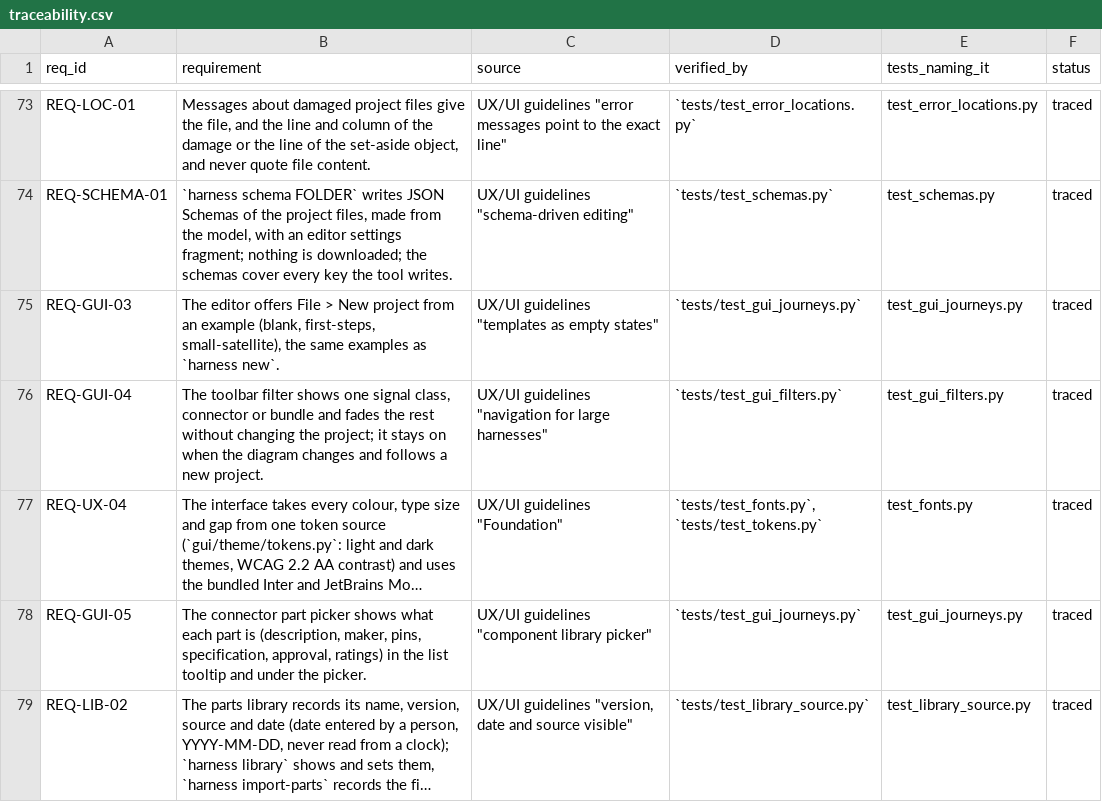
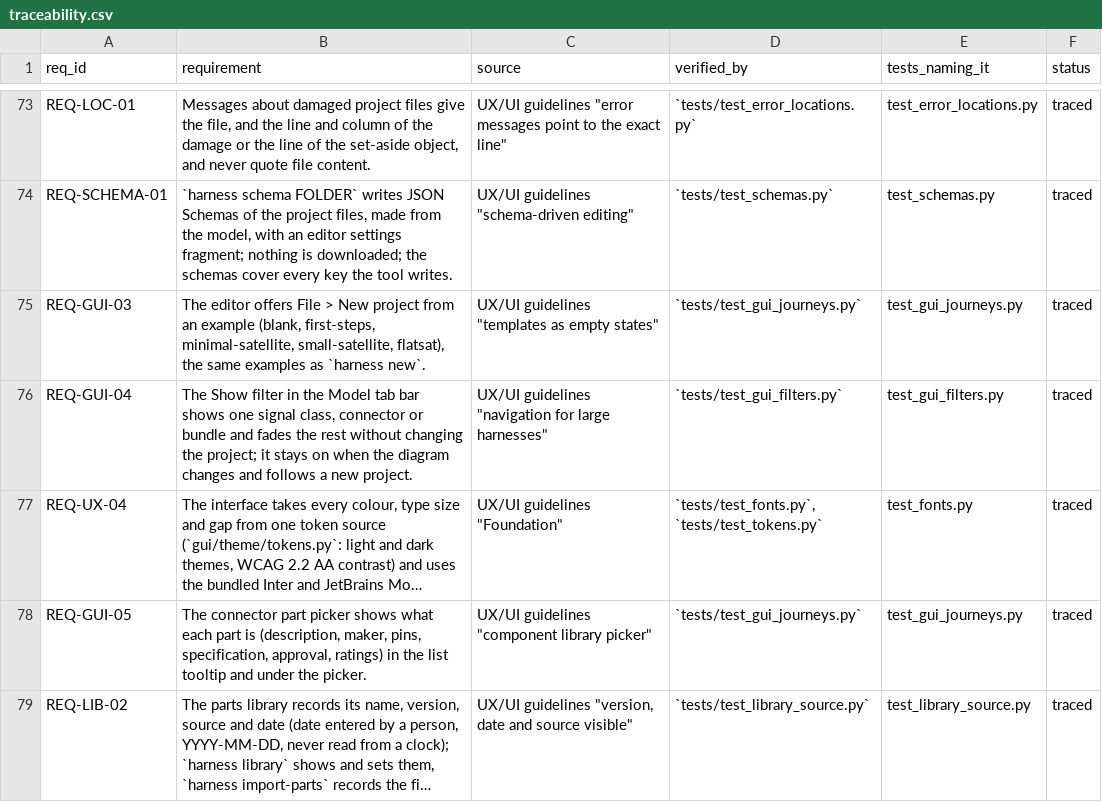
Before and after one commit to 0h3xn4/WireViz-HarnessDesignStudio, a CSV file: HarnessDesignStudio/compliance/traceability.csv, drawn as a sheet; only a part is shown, gaps mark what is left out; long unchanged cells end in …; the diff names each change by its address in the sheet, - before the commit and + after, or states it on an @@ line.

```diff
--- a/HarnessDesignStudio/compliance/traceability.csv
+++ b/HarnessDesignStudio/compliance/traceability.csv
-B75 (requirement): …(blank, first-steps, small-satellite), the same…
+B75 (requirement): …(blank, first-steps, minimal-satellite, small-satellite, flatsat), the same…
-B76 (requirement): The toolbar filter shows one…
+B76 (requirement): The Show filter in the Model tab bar shows one…
```
Also changed, not shown: 34 other files.
